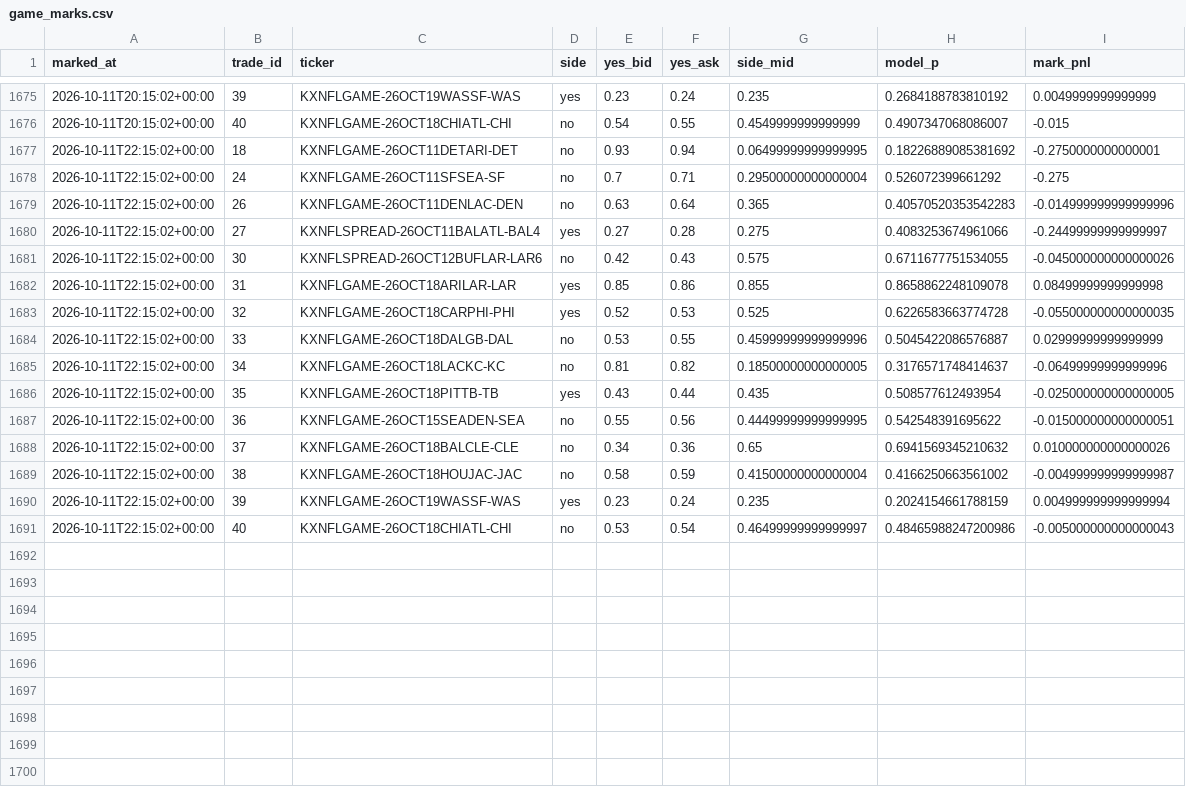
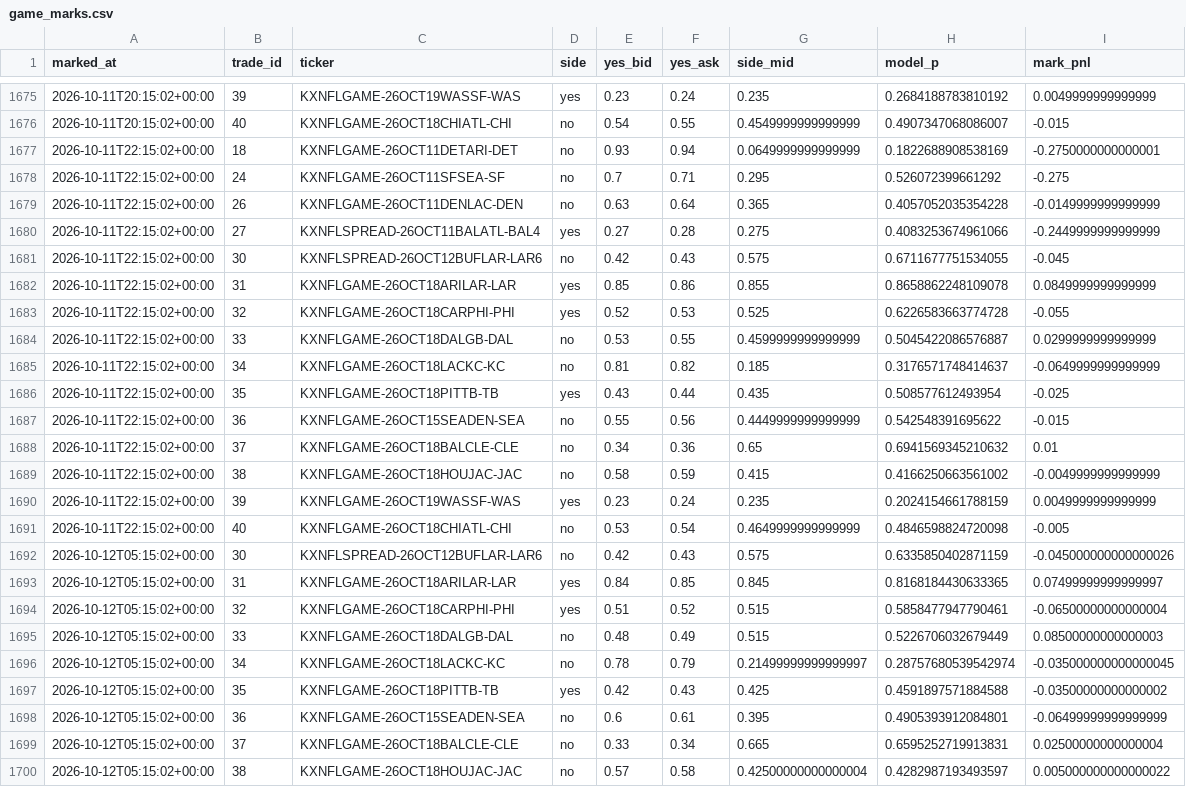
Before and after one commit to mastayb/nfl-power-rankings, a CSV file: data/paper/game_marks.csv, drawn as a sheet; only a part is shown, gaps mark what is left out; the diff covers the shown part only.

Commit message:
game watch: 2026-10-12 05:15Z

```diff
--- a/data/paper/game_marks.csv
+++ b/data/paper/game_marks.csv
@@ -1676,16 +1676,25 @@ marked_at,trade_id,ticker,side,yes_bid,yes_ask,side_mid,model_p,mark_pnl
 2026-10-11T20:15:02+00:00,40,KXNFLGAME-26OCT18CHIATL-CHI,no,0.54,0.55,0.4549999999999999,0.4907347068086007,-0.015
-2026-10-11T22:15:02+00:00,18,KXNFLGAME-26OCT11DETARI-DET,no,0.93,0.94,0.06499999999999995,0.18226889085381692,-0.2750000000000001
-2026-10-11T22:15:02+00:00,24,KXNFLGAME-26OCT11SFSEA-SF,no,0.7,0.71,0.29500000000000004,0.526072399661292,-0.275
-2026-10-11T22:15:02+00:00,26,KXNFLGAME-26OCT11DENLAC-DEN,no,0.63,0.64,0.365,0.40570520353542283,-0.014999999999999996
-2026-10-11T22:15:02+00:00,27,KXNFLSPREAD-26OCT11BALATL-BAL4,yes,0.27,0.28,0.275,0.4083253674961066,-0.24499999999999997
-2026-10-11T22:15:02+00:00,30,KXNFLSPREAD-26OCT12BUFLAR-LAR6,no,0.42,0.43,0.575,0.6711677751534055,-0.045000000000000026
-2026-10-11T22:15:02+00:00,31,KXNFLGAME-26OCT18ARILAR-LAR,yes,0.85,0.86,0.855,0.8658862248109078,0.08499999999999998
-2026-10-11T22:15:02+00:00,32,KXNFLGAME-26OCT18CARPHI-PHI,yes,0.52,0.53,0.525,0.6226583663774728,-0.055000000000000035
-2026-10-11T22:15:02+00:00,33,KXNFLGAME-26OCT18DALGB-DAL,no,0.53,0.55,0.45999999999999996,0.5045422086576887,0.02999999999999999
-2026-10-11T22:15:02+00:00,34,KXNFLGAME-26OCT18LACKC-KC,no,0.81,0.82,0.18500000000000005,0.3176571748414637,-0.06499999999999996
-2026-10-11T22:15:02+00:00,35,KXNFLGAME-26OCT18PITTB-TB,yes,0.43,0.44,0.435,0.508577612493954,-0.025000000000000005
-2026-10-11T22:15:02+00:00,36,KXNFLGAME-26OCT15SEADEN-SEA,no,0.55,0.56,0.44499999999999995,0.542548391695622,-0.015000000000000051
-2026-10-11T22:15:02+00:00,37,KXNFLGAME-26OCT18BALCLE-CLE,no,0.34,0.36,0.65,0.6941569345210632,0.010000000000000026
-2026-10-11T22:15:02+00:00,38,KXNFLGAME-26OCT18HOUJAC-JAC,no,0.58,0.59,0.41500000000000004,0.4166250663561002,-0.004999999999999987
-2026-10-11T22:15:02+00:00,39,KXNFLGAME-26OCT19WASSF-WAS,yes,0.23,0.24,0.235,0.2024154661788159,0.004999999999999994
-2026-10-11T22:15:02+00:00,40,KXNFLGAME-26OCT18CHIATL-CHI,no,0.53,0.54,0.46499999999999997,0.48465988247200986,-0.005000000000000043
+2026-10-11T22:15:02+00:00,18,KXNFLGAME-26OCT11DETARI-DET,no,0.93,0.94,0.0649999999999999,0.1822688908538169,-0.2750000000000001
+2026-10-11T22:15:02+00:00,24,KXNFLGAME-26OCT11SFSEA-SF,no,0.7,0.71,0.295,0.526072399661292,-0.275
+2026-10-11T22:15:02+00:00,26,KXNFLGAME-26OCT11DENLAC-DEN,no,0.63,0.64,0.365,0.4057052035354228,-0.0149999999999999
+2026-10-11T22:15:02+00:00,27,KXNFLSPREAD-26OCT11BALATL-BAL4,yes,0.27,0.28,0.275,0.4083253674961066,-0.2449999999999999
+2026-10-11T22:15:02+00:00,30,KXNFLSPREAD-26OCT12BUFLAR-LAR6,no,0.42,0.43,0.575,0.6711677751534055,-0.045
+2026-10-11T22:15:02+00:00,31,KXNFLGAME-26OCT18ARILAR-LAR,yes,0.85,0.86,0.855,0.8658862248109078,0.0849999999999999
+2026-10-11T22:15:02+00:00,32,KXNFLGAME-26OCT18CARPHI-PHI,yes,0.52,0.53,0.525,0.6226583663774728,-0.055
+2026-10-11T22:15:02+00:00,33,KXNFLGAME-26OCT18DALGB-DAL,no,0.53,0.55,0.4599999999999999,0.5045422086576887,0.0299999999999999
+2026-10-11T22:15:02+00:00,34,KXNFLGAME-26OCT18LACKC-KC,no,0.81,0.82,0.185,0.3176571748414637,-0.0649999999999999
+2026-10-11T22:15:02+00:00,35,KXNFLGAME-26OCT18PITTB-TB,yes,0.43,0.44,0.435,0.508577612493954,-0.025
+2026-10-11T22:15:02+00:00,36,KXNFLGAME-26OCT15SEADEN-SEA,no,0.55,0.56,0.4449999999999999,0.542548391695622,-0.015
+2026-10-11T22:15:02+00:00,37,KXNFLGAME-26OCT18BALCLE-CLE,no,0.34,0.36,0.65,0.6941569345210632,0.01
+2026-10-11T22:15:02+00:00,38,KXNFLGAME-26OCT18HOUJAC-JAC,no,0.58,0.59,0.415,0.4166250663561002,-0.0049999999999999
+2026-10-11T22:15:02+00:00,39,KXNFLGAME-26OCT19WASSF-WAS,yes,0.23,0.24,0.235,0.2024154661788159,0.0049999999999999
+2026-10-11T22:15:02+00:00,40,KXNFLGAME-26OCT18CHIATL-CHI,no,0.53,0.54,0.4649999999999999,0.4846598824720098,-0.005
+2026-10-12T05:15:02+00:00,30,KXNFLSPREAD-26OCT12BUFLAR-LAR6,no,0.42,0.43,0.575,0.6335850402871159,-0.045000000000000026
+2026-10-12T05:15:02+00:00,31,KXNFLGAME-26OCT18ARILAR-LAR,yes,0.84,0.85,0.845,0.8168184430633365,0.07499999999999997
+2026-10-12T05:15:02+00:00,32,KXNFLGAME-26OCT18CARPHI-PHI,yes,0.51,0.52,0.515,0.5858477947790461,-0.06500000000000004
+2026-10-12T05:15:02+00:00,33,KXNFLGAME-26OCT18DALGB-DAL,no,0.48,0.49,0.515,0.5226706032679449,0.08500000000000003
+2026-10-12T05:15:02+00:00,34,KXNFLGAME-26OCT18LACKC-KC,no,0.78,0.79,0.21499999999999997,0.28757680539542974,-0.035000000000000045
+2026-10-12T05:15:02+00:00,35,KXNFLGAME-26OCT18PITTB-TB,yes,0.42,0.43,0.425,0.4591897571884588,-0.03500000000000002
+2026-10-12T05:15:02+00:00,36,KXNFLGAME-26OCT15SEADEN-SEA,no,0.6,0.61,0.395,0.4905393912084801,-0.06499999999999999
+2026-10-12T05:15:02+00:00,37,KXNFLGAME-26OCT18BALCLE-CLE,no,0.33,0.34,0.665,0.6595252719913831,0.02500000000000004
+2026-10-12T05:15:02+00:00,38,KXNFLGAME-26OCT18HOUJAC-JAC,no,0.57,0.58,0.42500000000000004,0.4282987193493597,0.005000000000000022
```
Also changed, not shown: 2 added rows and 1 edited cell elsewhere in this file, data/paper/game_trades.csv.
